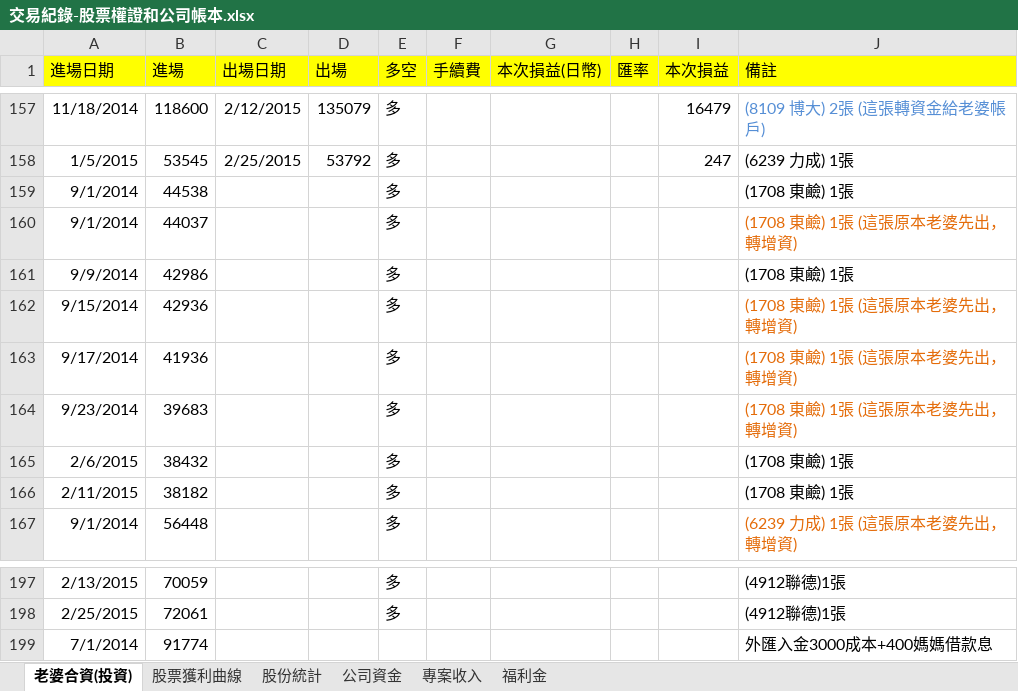
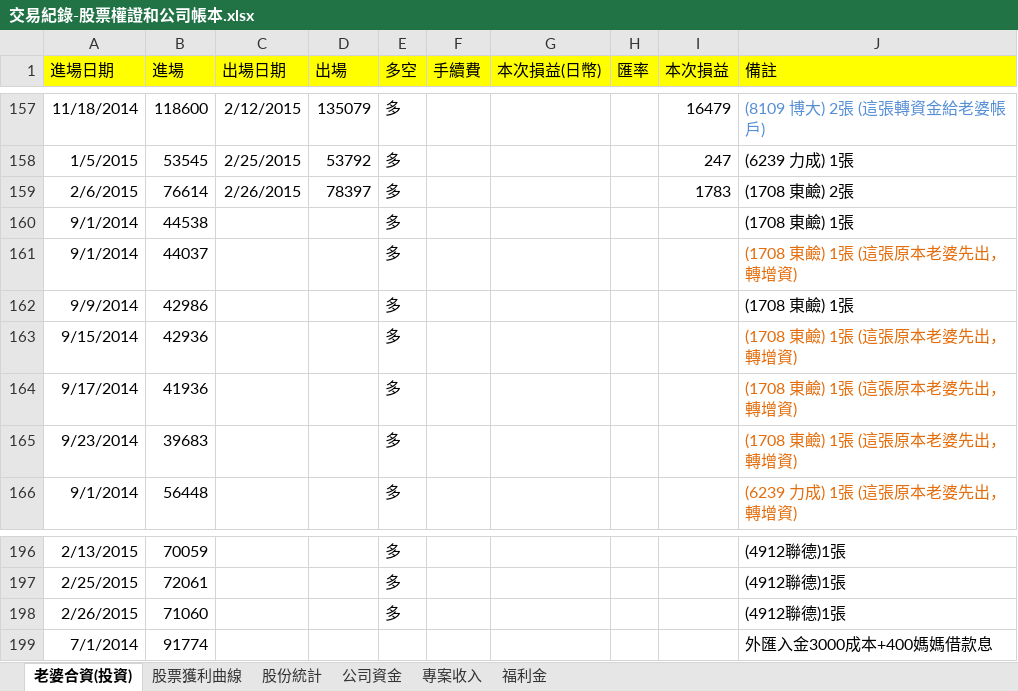
Before and after one commit to dada2cindy/tradeuse-dada2cindy, an Excel workbook: 交易紀錄/交易紀錄-股票權證和公司帳本.xlsx, sheet 老婆合資(投資), drawn as a sheet; only a part is shown, gaps mark what is left out; values as stored, in another font and other column widths than the file's, no borders; removed rows and columns are numbered as before the commit, all else as after; the diff names each change by its address in the sheet, - before the commit and + after, or states it on an @@ line.

```diff
--- a/交易紀錄/交易紀錄-股票權證和公司帳本.xlsx (sheet 老婆合資(投資))
+++ b/交易紀錄/交易紀錄-股票權證和公司帳本.xlsx (sheet 老婆合資(投資))
+row 159: 2/6/2015 | 76614 | 2/26/2015 | 78397 | 多 |  |  |  | 1783 | (1708 東鹼) 2張
-row 165: 2/6/2015 | 38432 |  |  | 多 |  |  |  |  | (1708 東鹼) 1張
-row 166: 2/11/2015 | 38182 |  |  | 多 |  |  |  |  | (1708 東鹼) 1張
+row 198: 2/26/2015 | 71060 |  |  | 多 |  |  |  |  | (4912聯德)1張
```
Also changed, not shown: sheet 股票獲利曲線, charts or pictures.
